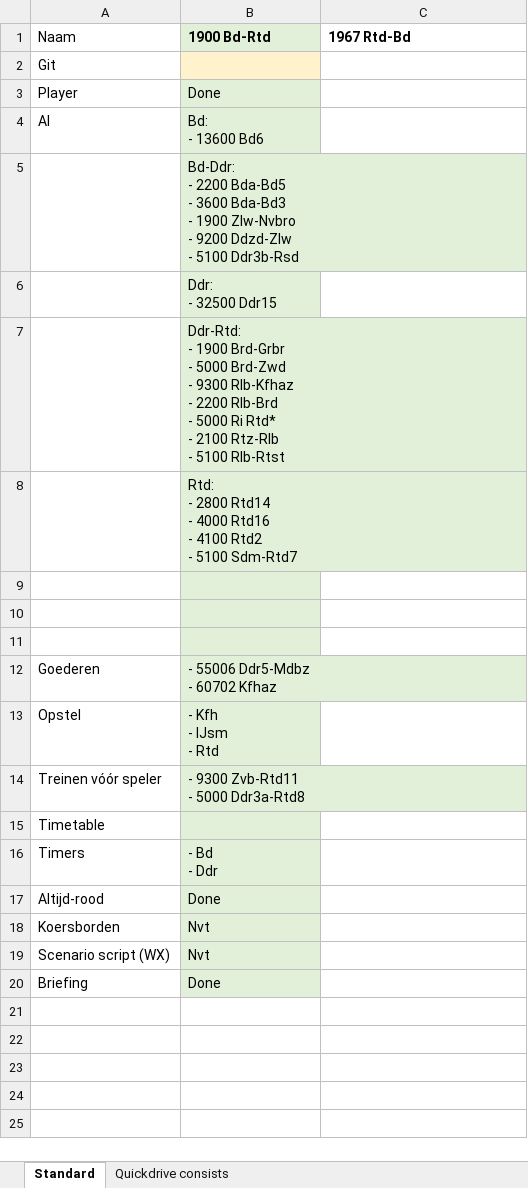
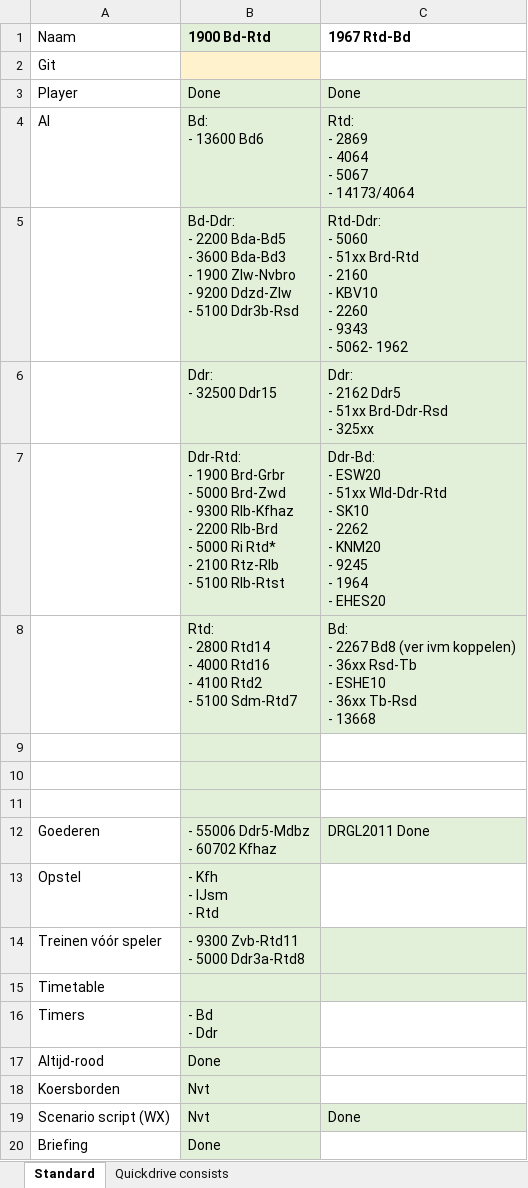
Before and after one commit to tomvand/railworks-quickdrive-nl, an Excel workbook: zwnl-2009.xlsx, sheet Standard, drawn as a sheet; values as stored, in another font and other column widths than the file's, no borders; ↵ is a line break in a cell; the diff names each change by its address in the sheet, - before the commit and + after, or states it on an @@ line.

Commit message:
drgl updates

```diff
--- a/zwnl-2009.xlsx (sheet Standard)
+++ b/zwnl-2009.xlsx (sheet Standard)
-C3 (1967 Rtd-Bd): (empty)
+C3 (1967 Rtd-Bd): Done
-C3:C8 fill: none
+C3:C8 fill: #E2F0D9
-C4 (1967 Rtd-Bd): (empty)
+C4 (1967 Rtd-Bd): Rtd: ↵ - 2869 ↵ - 4064 ↵ - 5067 ↵ - 14173/4064
-C5 (1967 Rtd-Bd): (empty)
+C5 (1967 Rtd-Bd): Rtd-Ddr: ↵ - 5060 ↵ - 51xx Brd-Rtd ↵ - 2160 ↵ - KBV10 ↵ - 2260 ↵ - 9343 ↵ - 5062- 1962
-C6 (1967 Rtd-Bd): (empty)
+C6 (1967 Rtd-Bd): Ddr: ↵ - 2162 Ddr5 ↵ - 51xx Brd-Ddr-Rsd ↵ - 325xx
-C7 (1967 Rtd-Bd): (empty)
+C7 (1967 Rtd-Bd): Ddr-Bd: ↵ - ESW20 ↵ - 51xx Wld-Ddr-Rtd ↵ - SK10 ↵ - 2262 ↵ - KNM20 ↵ - 9245 ↵ - 1964 ↵ - EHES20
-C8 (1967 Rtd-Bd): (empty)
+C8 (1967 Rtd-Bd): Bd: ↵ - 2267 Bd8 (ver ivm koppelen) ↵ - 36xx Rsd-Tb ↵ - ESHE10 ↵ - 36xx Tb-Rsd ↵ - 13668
-C12 (1967 Rtd-Bd): (empty)
+C12 (1967 Rtd-Bd): DRGL2011 Done
-C12 fill: none
+C12 fill: #E2F0D9
-C14:C15 fill: none
+C14:C15 fill: #E2F0D9
-C19 (1967 Rtd-Bd): (empty)
+C19 (1967 Rtd-Bd): Done
-C19 fill: none
+C19 fill: #E2F0D9
```
Also changed, not shown: historisch.xlsx, 16 other files.
